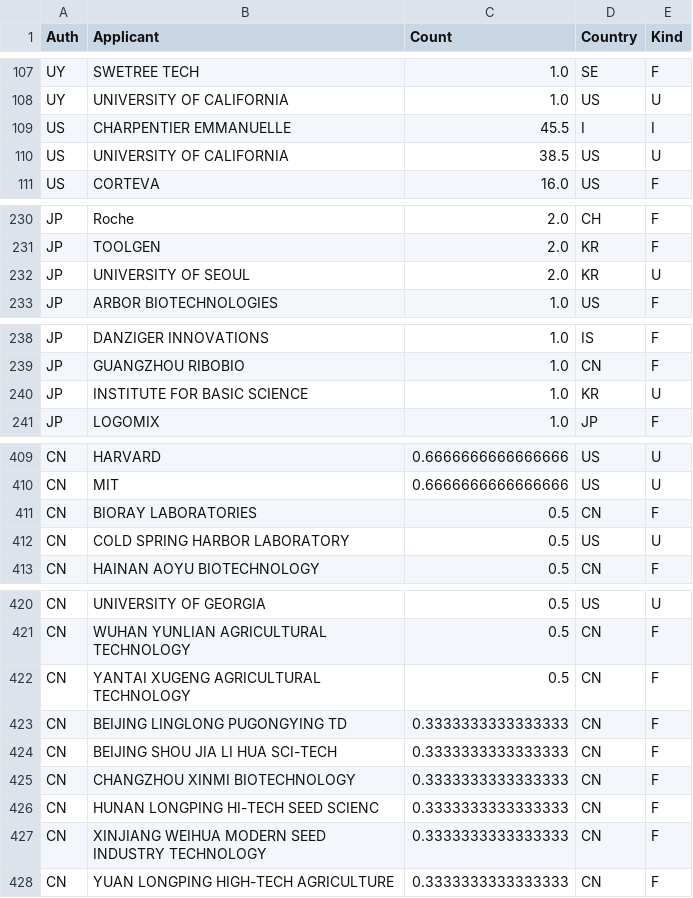
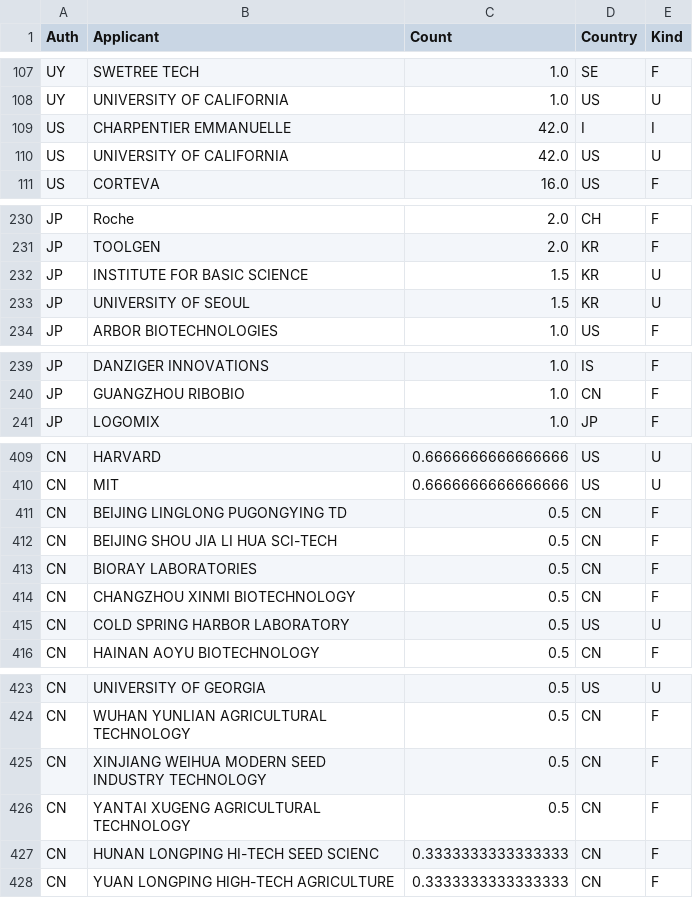
Before and after one commit to hervouad/WebAppPatentonPlant, a CSV file: data/df_app.csv, drawn as a sheet; only a part is shown, gaps mark what is left out; the diff covers the shown part only.

```diff
--- a/data/df_app.csv
+++ b/data/df_app.csv
@@ -108,4 +108,4 @@ UY,SWETREE TECH,1.0,SE,F
 UY,UNIVERSITY OF CALIFORNIA,1.0,US,U
-US,CHARPENTIER EMMANUELLE,45.5,I,I
-US,UNIVERSITY OF CALIFORNIA,38.5,US,U
+US,CHARPENTIER EMMANUELLE,42.0,I,I
+US,UNIVERSITY OF CALIFORNIA,42.0,US,U
 US,CORTEVA,16.0,US,F
@@ -231,3 +231,4 @@ JP,Roche,2.0,CH,F
 JP,TOOLGEN,2.0,KR,F
-JP,UNIVERSITY OF SEOUL,2.0,KR,U
+JP,INSTITUTE FOR BASIC SCIENCE,1.5,KR,U
+JP,UNIVERSITY OF SEOUL,1.5,KR,U
 JP,ARBOR BIOTECHNOLOGIES,1.0,US,F
@@ -239,3 +240,2 @@ JP,DANZIGER INNOVATIONS,1.0,IS,F
 JP,GUANGZHOU RIBOBIO,1.0,CN,F
-JP,INSTITUTE FOR BASIC SCIENCE,1.0,KR,U
 JP,LOGOMIX,1.0,JP,F
@@ -410,3 +410,6 @@ CN,HARVARD,0.6666666666666666,US,U
 CN,MIT,0.6666666666666666,US,U
+CN,BEIJING LINGLONG PUGONGYING TD,0.5,CN,F
+CN,BEIJING SHOU JIA LI HUA SCI-TECH,0.5,CN,F
 CN,BIORAY LABORATORIES,0.5,CN,F
+CN,CHANGZHOU XINMI BIOTECHNOLOGY,0.5,CN,F
 CN,COLD SPRING HARBOR LABORATORY,0.5,US,U
@@ -421,8 +424,5 @@ CN,UNIVERSITY OF GEORGIA,0.5,US,U
 CN,WUHAN YUNLIAN AGRICULTURAL TECHNOLOGY,0.5,CN,F
+CN,XINJIANG WEIHUA MODERN SEED INDUSTRY TECHNOLOGY,0.5,CN,F
 CN,YANTAI XUGENG AGRICULTURAL TECHNOLOGY,0.5,CN,F
-CN,BEIJING LINGLONG PUGONGYING TD,0.3333333333333333,CN,F
-CN,BEIJING SHOU JIA LI HUA SCI-TECH,0.3333333333333333,CN,F
-CN,CHANGZHOU XINMI BIOTECHNOLOGY,0.3333333333333333,CN,F
 CN,HUNAN LONGPING HI-TECH SEED SCIENC,0.3333333333333333,CN,F
-CN,XINJIANG WEIHUA MODERN SEED INDUSTRY TECHNOLOGY,0.3333333333333333,CN,F
 CN,YUAN LONGPING HIGH-TECH AGRICULTURE,0.3333333333333333,CN,F
```
Also changed, not shown: 2 edited cells elsewhere in this file, data/df_Fam.csv, data/df_Fam_ctry.csv, 6 other files.
